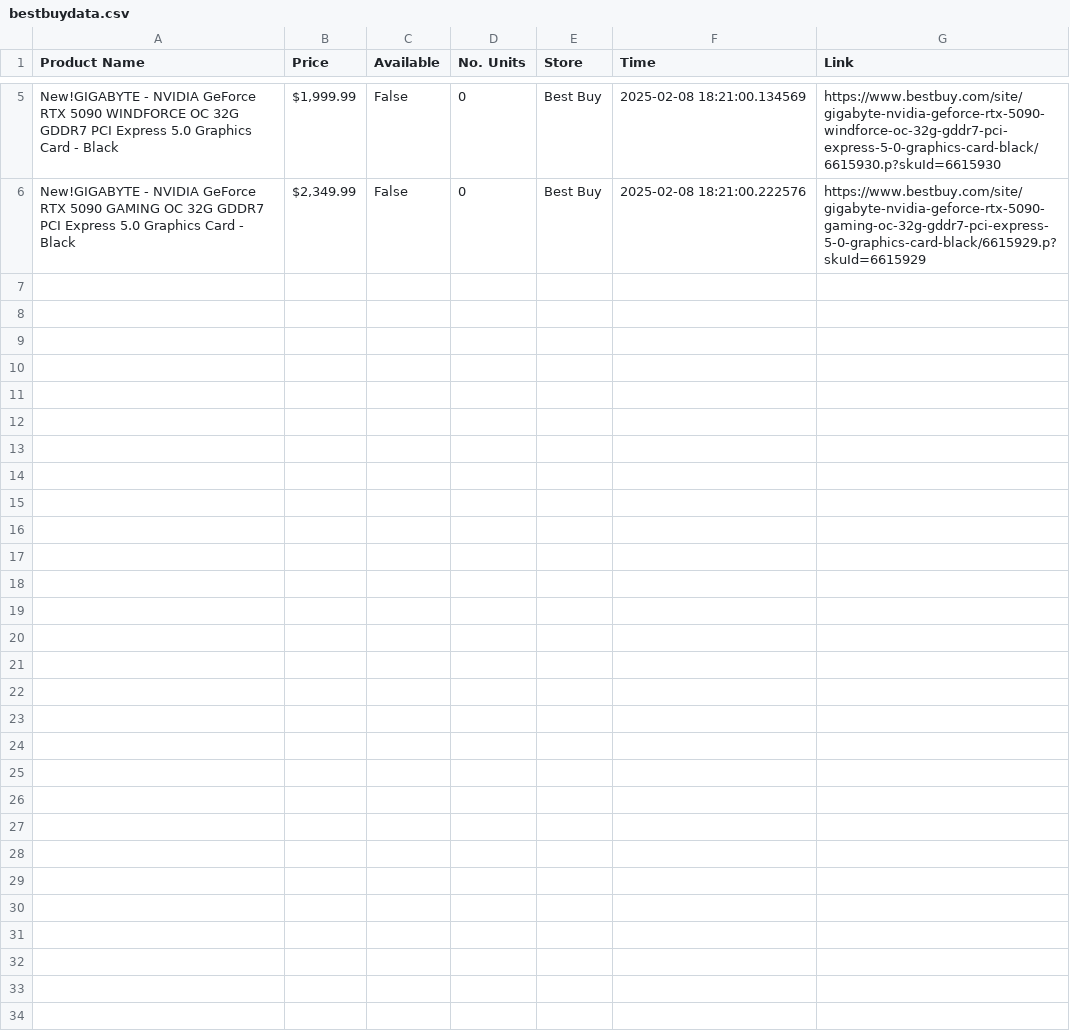
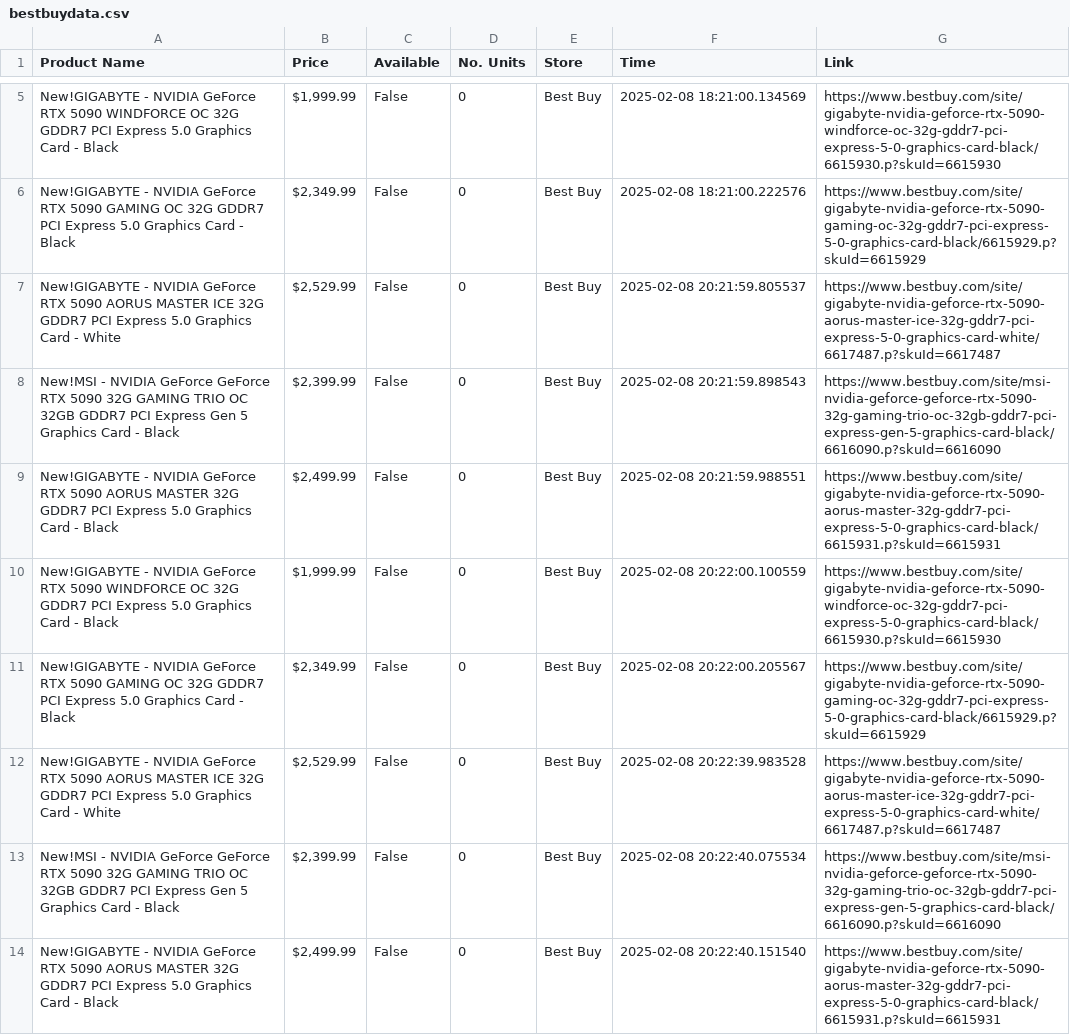
Before and after one commit to ColeSchoe/rtx5090-status-checker, a CSV file: bestbuydata.csv, drawn as a sheet; only a part is shown, gaps mark what is left out; the diff covers the shown part only.

Commit message:
Created main.py. When run it will continuously loop through each site and poll for current availability and pricing data.

```diff
--- a/bestbuydata.csv
+++ b/bestbuydata.csv
@@ -6 +6,9 @@ New!GIGABYTE - NVIDIA GeForce RTX 5090 WINDFORCE OC 32G GDDR7 PCI Express 5.0 Gr
 New!GIGABYTE - NVIDIA GeForce RTX 5090 GAMING OC 32G GDDR7 PCI Express 5.0 Graphics Card - Black,"$2,349.99",False,0,Best Buy,2025-02-08 18:21:00.222576,https://www.bestbuy.com/site/gigabyte-nvidia-geforce-rtx-5090-gaming-oc-32g-gddr7-pci-express-5-0-graphics-card-black/6615929.p?skuId=6615929
+New!GIGABYTE - NVIDIA GeForce RTX 5090 AORUS MASTER ICE 32G GDDR7 PCI Express 5.0 Graphics Card - White,"$2,529.99",False,0,Best Buy,2025-02-08 20:21:59.805537,https://www.bestbuy.com/site/gigabyte-nvidia-geforce-rtx-5090-aorus-master-ice-32g-gddr7-pci-express-5-0-graphics-card-white/6617487.p?skuId=6617487
+New!MSI - NVIDIA GeForce GeForce RTX 5090 32G GAMING TRIO OC 32GB GDDR7 PCI Express Gen 5 Graphics Card - Black,"$2,399.99",False,0,Best Buy,2025-02-08 20:21:59.898543,https://www.bestbuy.com/site/msi-nvidia-geforce-geforce-rtx-5090-32g-gaming-trio-oc-32gb-gddr7-pci-express-gen-5-graphics-card-black/6616090.p?skuId=6616090
+New!GIGABYTE - NVIDIA GeForce RTX 5090 AORUS MASTER 32G GDDR7 PCI Express 5.0 Graphics Card - Black,"$2,499.99",False,0,Best Buy,2025-02-08 20:21:59.988551,https://www.bestbuy.com/site/gigabyte-nvidia-geforce-rtx-5090-aorus-master-32g-gddr7-pci-express-5-0-graphics-card-black/6615931.p?skuId=6615931
+New!GIGABYTE - NVIDIA GeForce RTX 5090 WINDFORCE OC 32G GDDR7 PCI Express 5.0 Graphics Card - Black,"$1,999.99",False,0,Best Buy,2025-02-08 20:22:00.100559,https://www.bestbuy.com/site/gigabyte-nvidia-geforce-rtx-5090-windforce-oc-32g-gddr7-pci-express-5-0-graphics-card-black/6615930.p?skuId=6615930
+New!GIGABYTE - NVIDIA GeForce RTX 5090 GAMING OC 32G GDDR7 PCI Express 5.0 Graphics Card - Black,"$2,349.99",False,0,Best Buy,2025-02-08 20:22:00.205567,https://www.bestbuy.com/site/gigabyte-nvidia-geforce-rtx-5090-gaming-oc-32g-gddr7-pci-express-5-0-graphics-card-black/6615929.p?skuId=6615929
+New!GIGABYTE - NVIDIA GeForce RTX 5090 AORUS MASTER ICE 32G GDDR7 PCI Express 5.0 Graphics Card - White,"$2,529.99",False,0,Best Buy,2025-02-08 20:22:39.983528,https://www.bestbuy.com/site/gigabyte-nvidia-geforce-rtx-5090-aorus-master-ice-32g-gddr7-pci-express-5-0-graphics-card-white/6617487.p?skuId=6617487
+New!MSI - NVIDIA GeForce GeForce RTX 5090 32G GAMING TRIO OC 32GB GDDR7 PCI Express Gen 5 Graphics Card - Black,"$2,399.99",False,0,Best Buy,2025-02-08 20:22:40.075534,https://www.bestbuy.com/site/msi-nvidia-geforce-geforce-rtx-5090-32g-gaming-trio-oc-32gb-gddr7-pci-express-gen-5-graphics-card-black/6616090.p?skuId=6616090
+New!GIGABYTE - NVIDIA GeForce RTX 5090 AORUS MASTER 32G GDDR7 PCI Express 5.0 Graphics Card - Black,"$2,499.99",False,0,Best Buy,2025-02-08 20:22:40.151540,https://www.bestbuy.com/site/gigabyte-nvidia-geforce-rtx-5090-aorus-master-32g-gddr7-pci-express-5-0-graphics-card-black/6615931.p?skuId=6615931
```
Also changed, not shown: 7 added rows elsewhere in this file, 6 other files.
